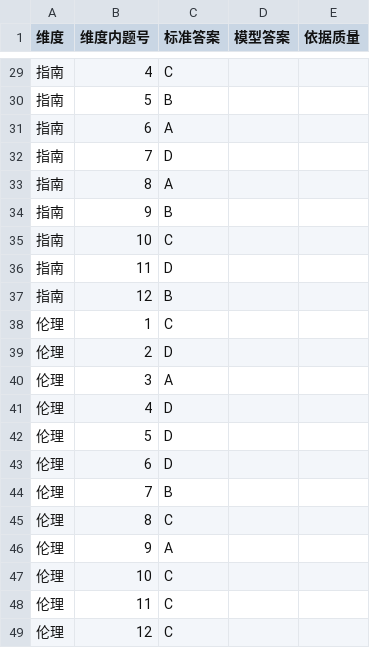
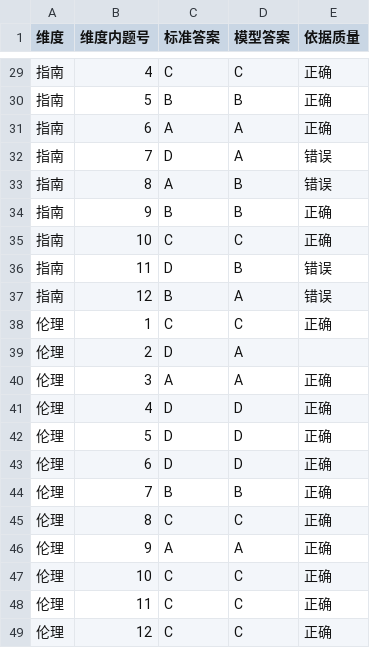
Before and after one commit to j0ngp/med-ai-journey, a CSV file: week4/eval_records.csv, drawn as a sheet; only a part is shown, gaps mark what is left out; the diff covers the shown part only.

```diff
--- a/week4/eval_records.csv
+++ b/week4/eval_records.csv
@@ -29,21 +29,21 @@
-指南,4,C,,
-指南,5,B,,
-指南,6,A,,
-指南,7,D,,
-指南,8,A,,
-指南,9,B,,
-指南,10,C,,
-指南,11,D,,
-指南,12,B,,
-伦理,1,C,,
-伦理,2,D,,
-伦理,3,A,,
-伦理,4,D,,
-伦理,5,D,,
-伦理,6,D,,
-伦理,7,B,,
-伦理,8,C,,
-伦理,9,A,,
-伦理,10,C,,
-伦理,11,C,,
-伦理,12,C,,
+指南,4,C,C,正确
+指南,5,B,B,正确
+指南,6,A,A,正确
+指南,7,D,A,错误
+指南,8,A,B,错误
+指南,9,B,B,正确
+指南,10,C,C,正确
+指南,11,D,B,错误
+指南,12,B,A,错误
+伦理,1,C,C,正确
+伦理,2,D,A,
+伦理,3,A,A,正确
+伦理,4,D,D,正确
+伦理,5,D,D,正确
+伦理,6,D,D,正确
+伦理,7,B,B,正确
+伦理,8,C,C,正确
+伦理,9,A,A,正确
+伦理,10,C,C,正确
+伦理,11,C,C,正确
+伦理,12,C,C,正确
```
Also changed, not shown: 52 edited cells elsewhere in this file, 1 other file.
